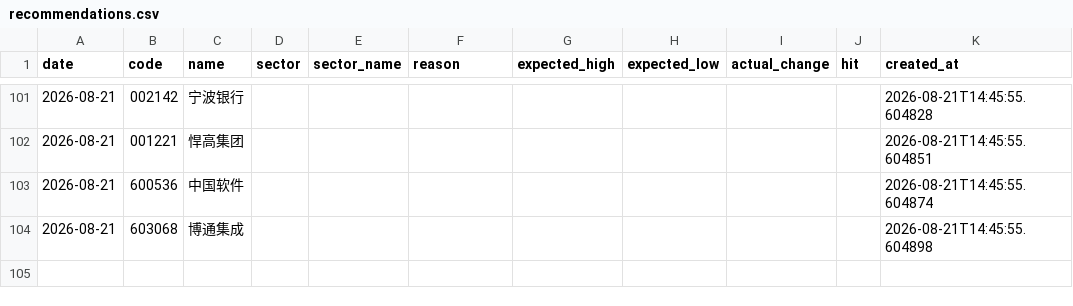
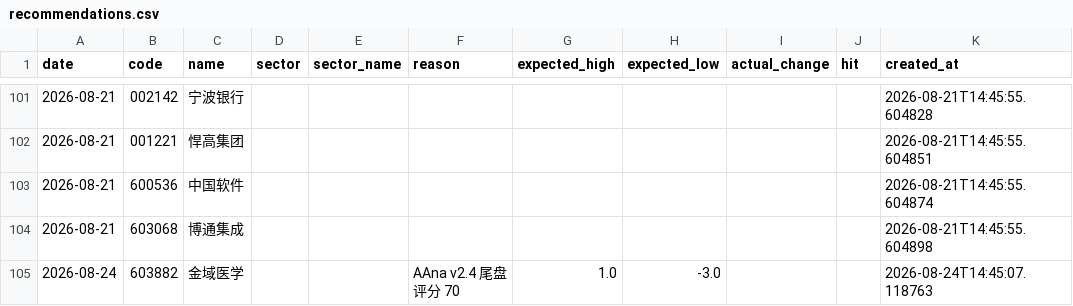
Before and after one commit to wssaidong/AAna, a CSV file: data/recommendations.csv, drawn as a sheet; only a part is shown, gaps mark what is left out.

```diff
--- a/data/recommendations.csv
+++ b/data/recommendations.csv
@@ -104 +104,2 @@ date,code,name,sector,sector_name,reason,expected_high,expected_low,actual_chang
 2026-08-21,603068,博通集成,,,,,,,,2026-08-21T14:45:55.604898
+2026-08-24,603882,金域医学,,,AAna v2.4 尾盘评分 70,1.0,-3.0,,,2026-08-24T14:45:07.118763
```
Also changed, not shown: data/rec_feedback.csv, 12 other files.
